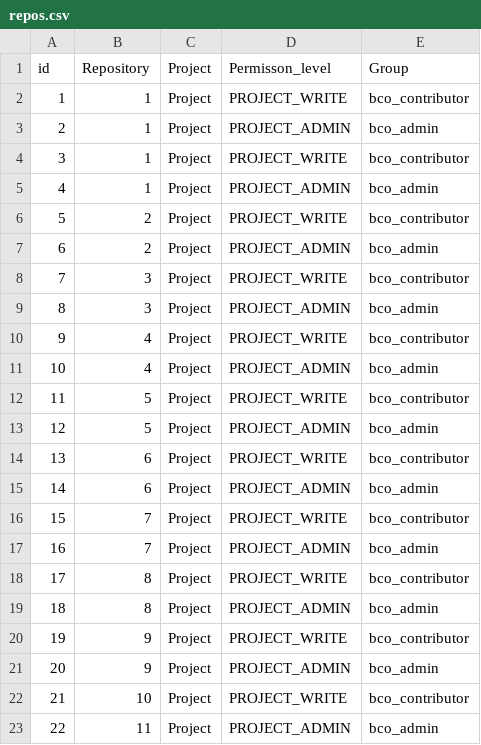
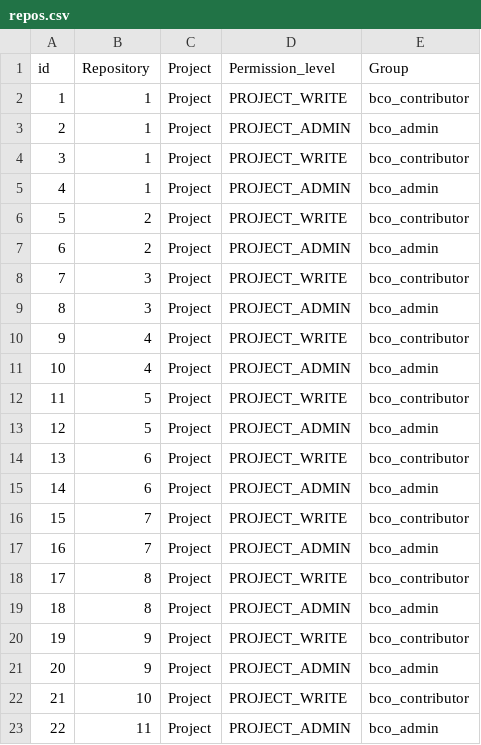
Before and after one commit to orgorgorgorgorg1/platform, a CSV file: tf/csv/repos.csv, drawn as a sheet.

```diff
--- a/tf/csv/repos.csv
+++ b/tf/csv/repos.csv
@@ -1,2 +1,2 @@
-id,Repository,Project,Permisson_level,Group,
+id,Repository,Project,Permission_level,Group,
 1,1,Project,PROJECT_WRITE,bco_contributor,
```
Also changed, not shown: 1 other file.
